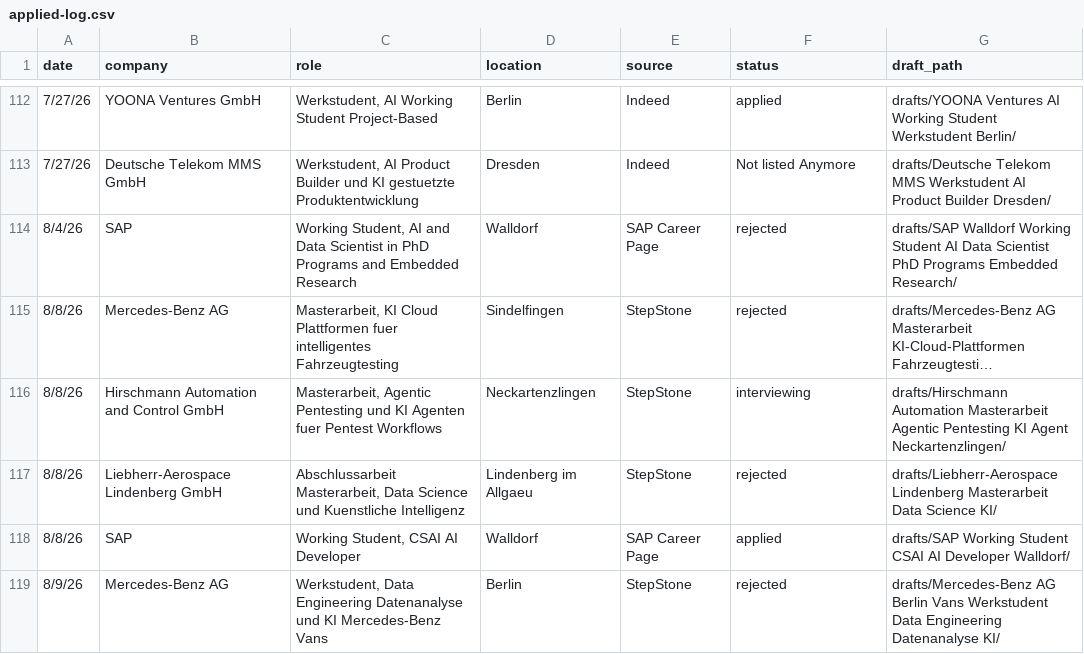
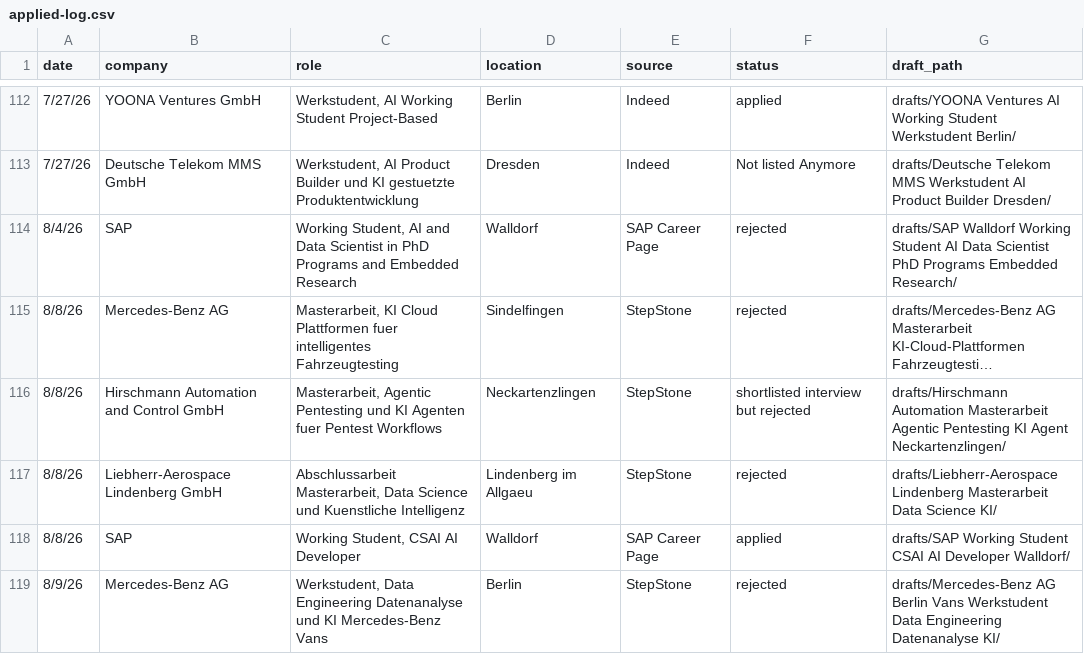
Before and after one commit to rahulrawat20022002/Job-Agent, a CSV file: applied-log.csv, drawn as a sheet; only a part is shown, gaps mark what is left out; long unchanged cells end in …; the diff names each change by its address in the sheet, - before the commit and + after, or states it on an @@ line.

```diff
--- a/applied-log.csv
+++ b/applied-log.csv
-F116 (status): interviewing
+F116 (status): shortlisted interview but rejected
```
Also changed, not shown: 1 other file.
